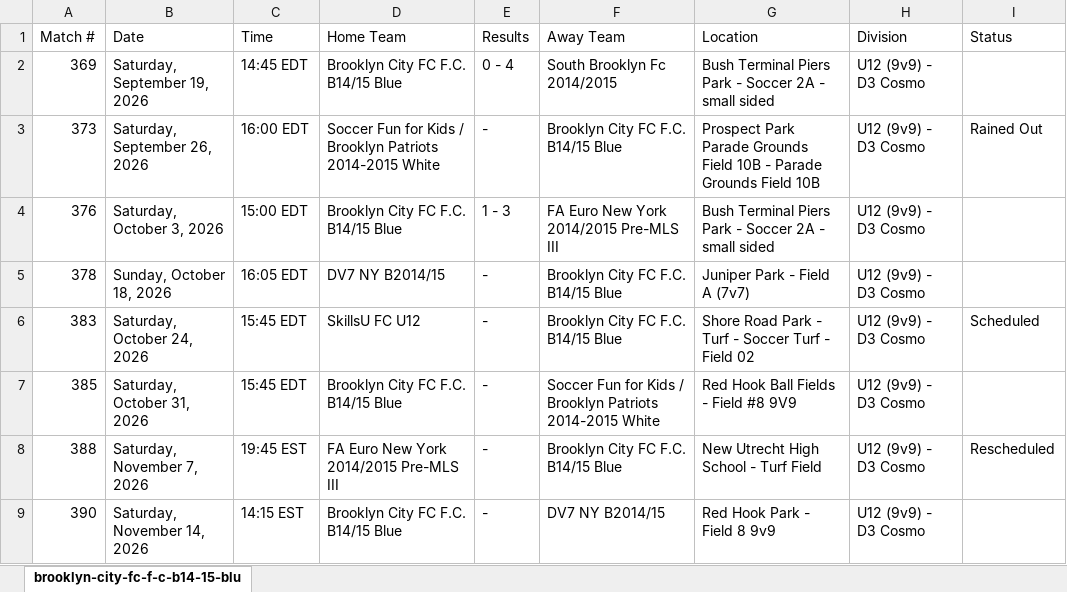
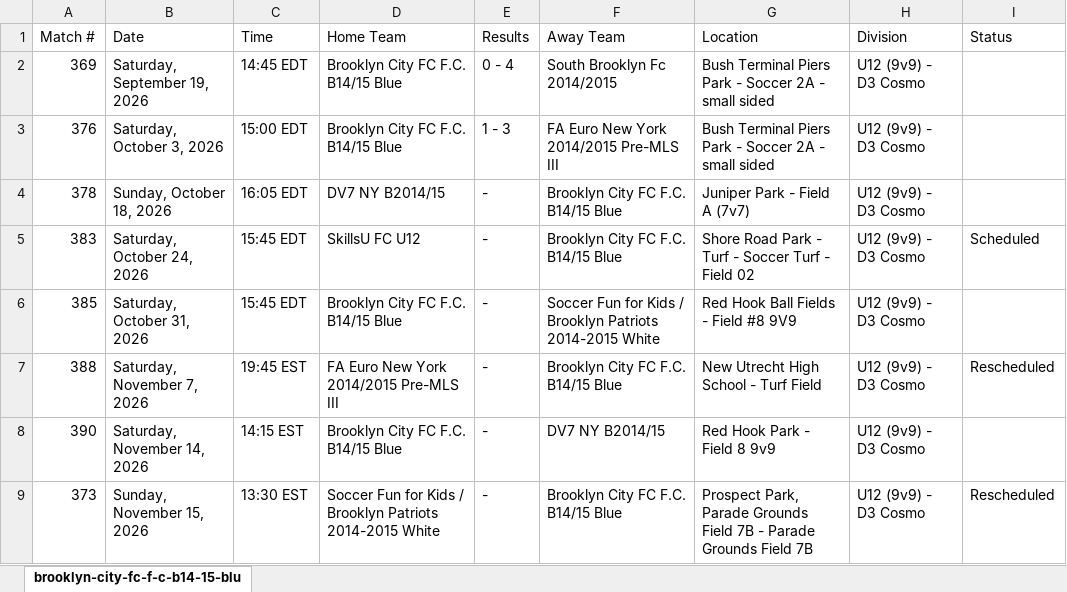
Before and after one commit to stevesimonsoccercoaching/soccercalendars, an Excel workbook: data/2026/cjsl/fall/brooklyn-city-fc-b14-15-blue.xlsx, sheet brooklyn-city-fc-f-c-b14-15-blu, drawn as a sheet; values as stored, in another font and other column widths than the file's, no borders; removed rows and columns are numbered as before the commit, all else as after; the diff names each change by its address in the sheet, - before the commit and + after, or states it on an @@ line.

Commit message:
Team Schedule Capture as of 10/17/2026 7:25 AM

```diff
--- a/data/2026/cjsl/fall/brooklyn-city-fc-b14-15-blue.xlsx (sheet brooklyn-city-fc-f-c-b14-15-blu)
+++ b/data/2026/cjsl/fall/brooklyn-city-fc-b14-15-blue.xlsx (sheet brooklyn-city-fc-f-c-b14-15-blu)
-row 3: 373 | Saturday, September 26, 2026 | 16:00 EDT | Soccer Fun for Kids / Brooklyn Patriots 2014-2015 White | - | Brooklyn City FC F.C. B14/15 Blue | Prospect Park Parade Grounds Field 10B - Parade Grounds Field 10B | U12 (9v9) - D3 Cosmo | Rained Out
+row 9: 373 | Sunday, November 15, 2026 | 13:30 EST | Soccer Fun for Kids / Brooklyn Patriots 2014-2015 White | - | Brooklyn City FC F.C. B14/15 Blue | Prospect Park, Parade Grounds Field 7B - Parade Grounds Field 7B | U12 (9v9) - D3 Cosmo | Rescheduled
```
Also changed, not shown: data/2026/cjsl/fall/albion-sc-brooklyn-b14-15-premier-williamsburg.xlsx, data/2026/cjsl/fall/brooklyn-city-fc-b15-16-blue.xlsx, 31 other files.
